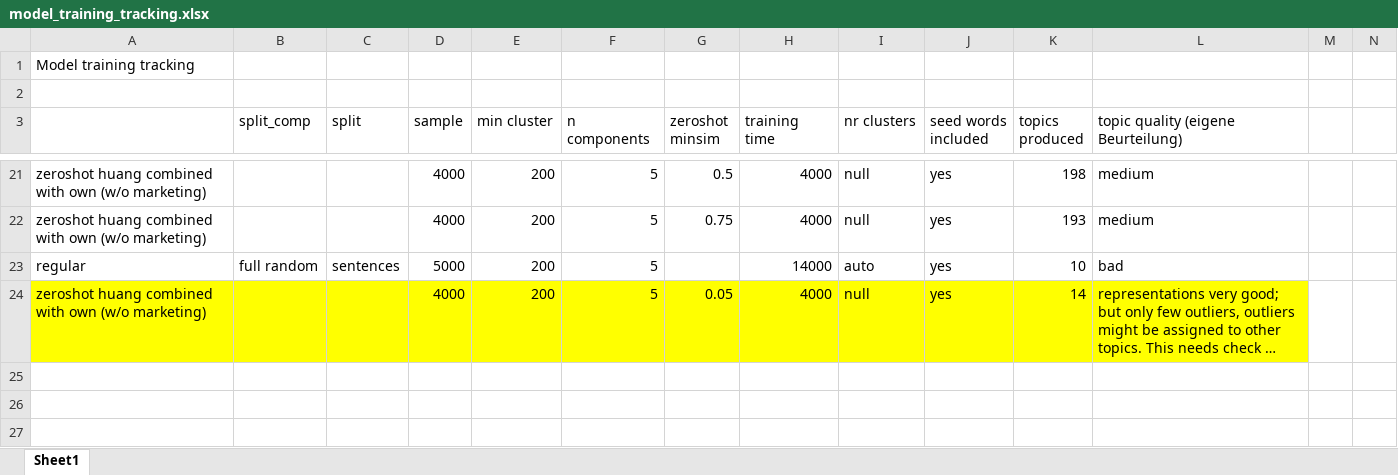
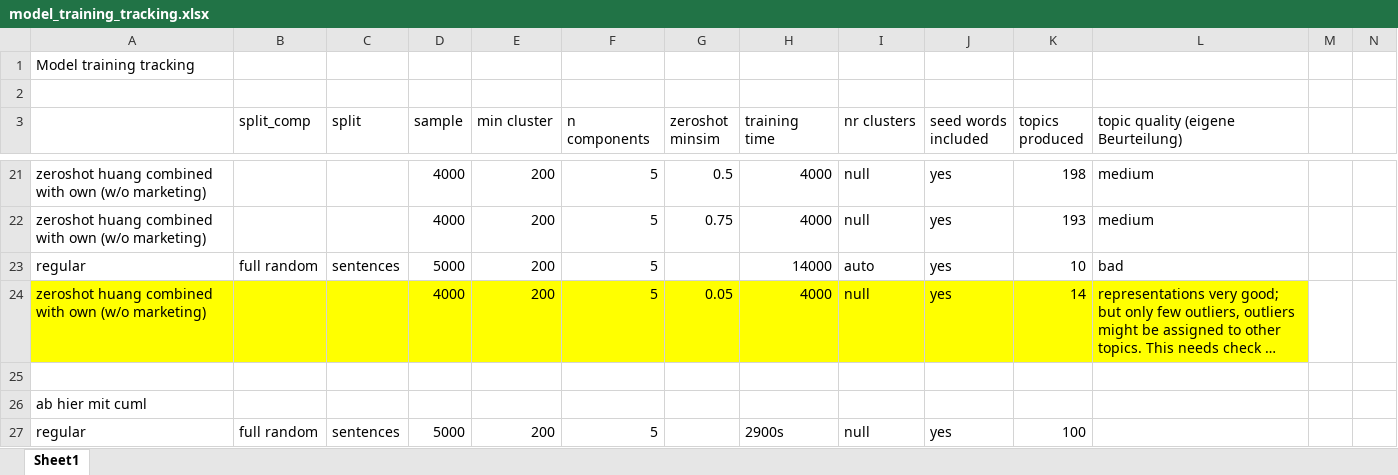
Before and after one commit to Restillence/bertopic_ecc, an Excel workbook: model_training_tracking.xlsx, sheet Sheet1, drawn as a sheet; only a part is shown, gaps mark what is left out; long unchanged cells end in …; values as stored, in another font and other column widths than the file's, no borders; rows hold the shown columns only; the diff names each change by its address in the sheet, - before the commit and + after, or states it on an @@ line.

Commit message:
1st training worked fast with cuml (5000 sample, nr topics null). needs check. now training with 10k sample and nr topics auto and null

```diff
--- a/model_training_tracking.xlsx (sheet Sheet1)
+++ b/model_training_tracking.xlsx (sheet Sheet1)
+row 25: (empty)
+row 26: ab hier mit cuml
+row 27: regular | full random | sentences | 5000 | 200 | 5 |  | 2900s | null | yes | 100
```
Also changed, not shown: 2 other files.
